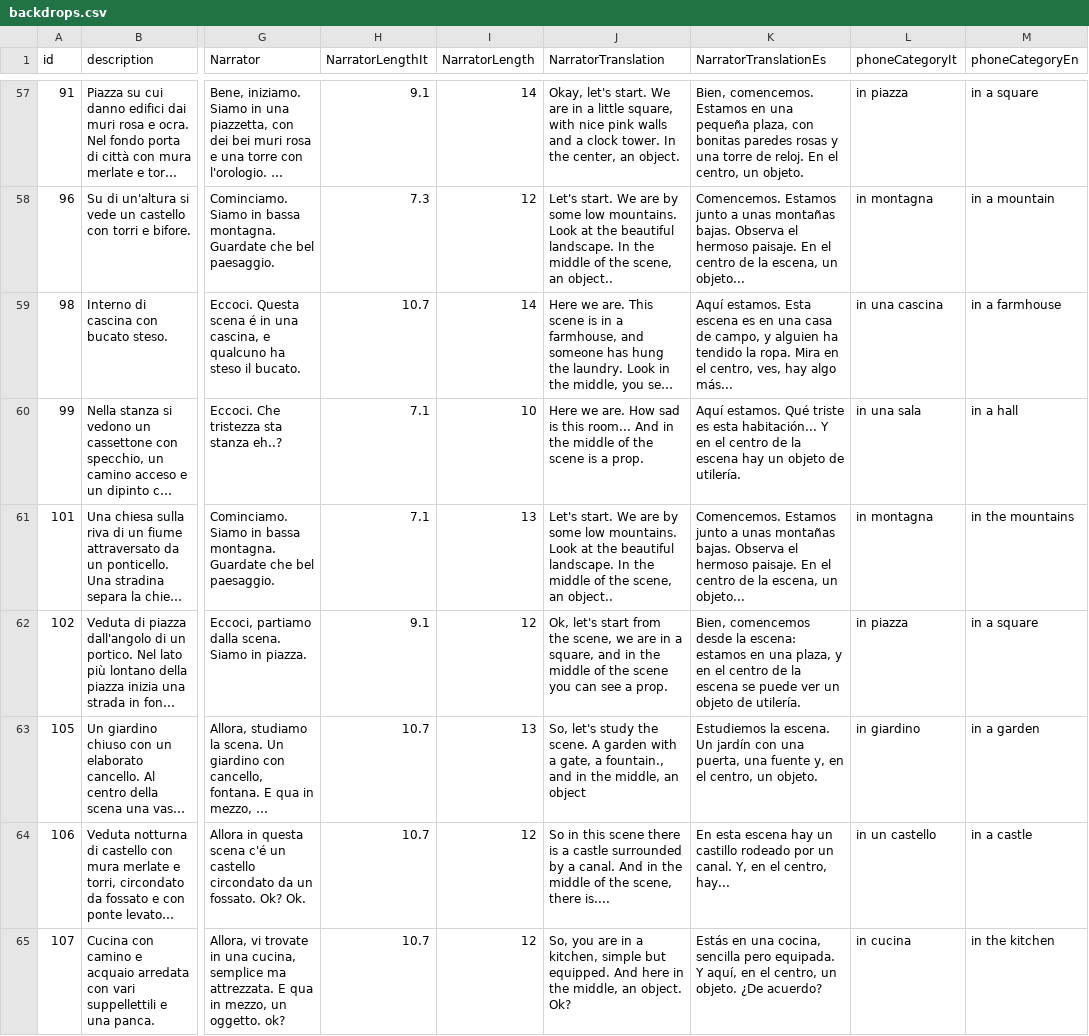
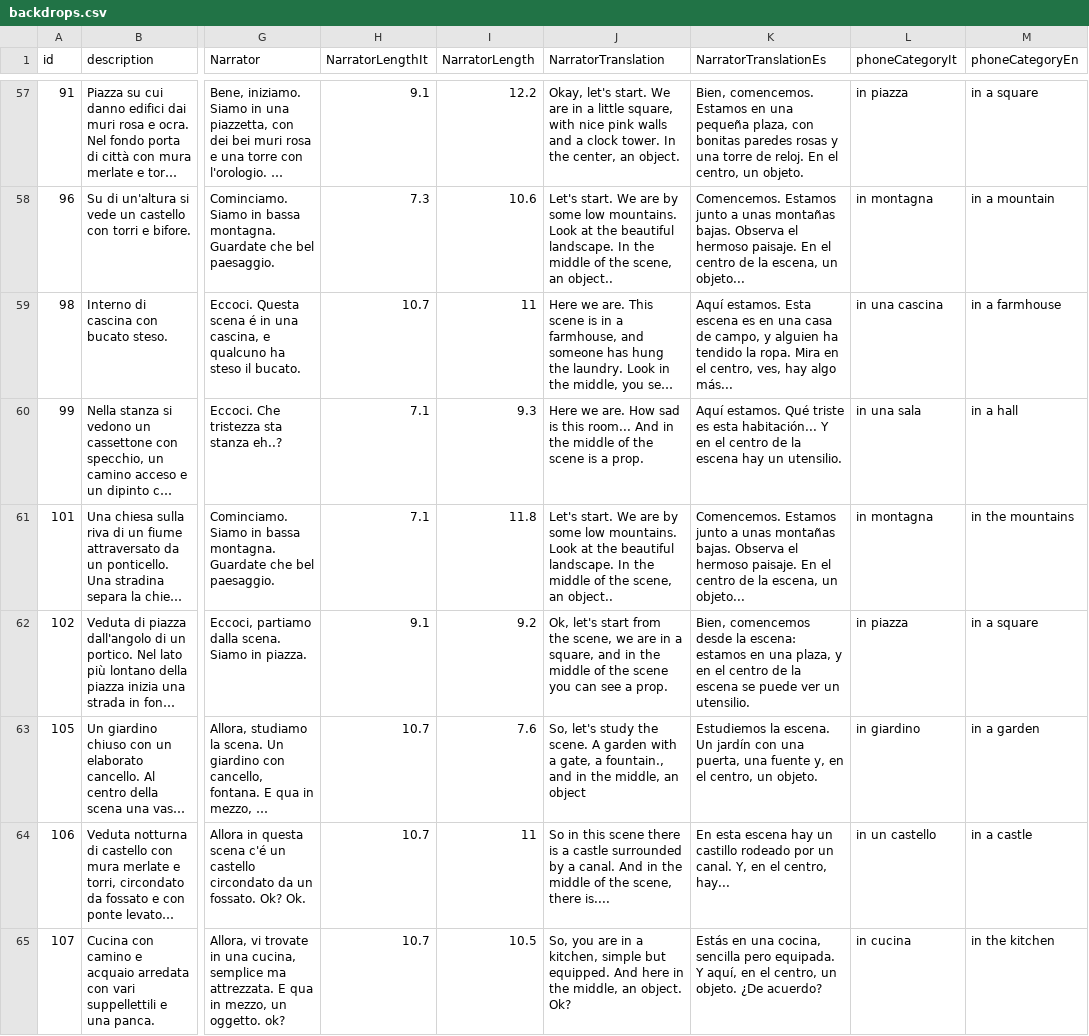
Before and after one commit to dmstfctn/the-models-data, a CSV file: csv/backdrops.csv, drawn as a sheet; only a part is shown, gaps mark what is left out; long unchanged cells end in …; the diff covers the shown part only; the diff names each change by its address in the sheet, - before the commit and + after, or states it on an @@ line.

```diff
--- a/csv/backdrops.csv
+++ b/csv/backdrops.csv
-I57 (NarratorLength): 14
+I57 (NarratorLength): 12.2
-I58 (NarratorLength): 12
+I58 (NarratorLength): 10.6
-I59 (NarratorLength): 14
+I59 (NarratorLength): 11
-I60 (NarratorLength): 10
+I60 (NarratorLength): 9.3
-K60 (NarratorTranslationEs): …hay un objeto de utilería.
+K60 (NarratorTranslationEs): …hay un utensilio.
-I61 (NarratorLength): 13
+I61 (NarratorLength): 11.8
-I62 (NarratorLength): 12
+I62 (NarratorLength): 9.2
-K62 (NarratorTranslationEs): …ver un objeto de utilería.
+K62 (NarratorTranslationEs): …ver un utensilio.
-I63 (NarratorLength): 13
+I63 (NarratorLength): 7.6
-I64 (NarratorLength): 12
+I64 (NarratorLength): 11
-I65 (NarratorLength): 12
+I65 (NarratorLength): 10.5
```
Also changed, not shown: 56 edited cells elsewhere in this file, csv/characters.csv, csv/endings.csv, 5 other files.
